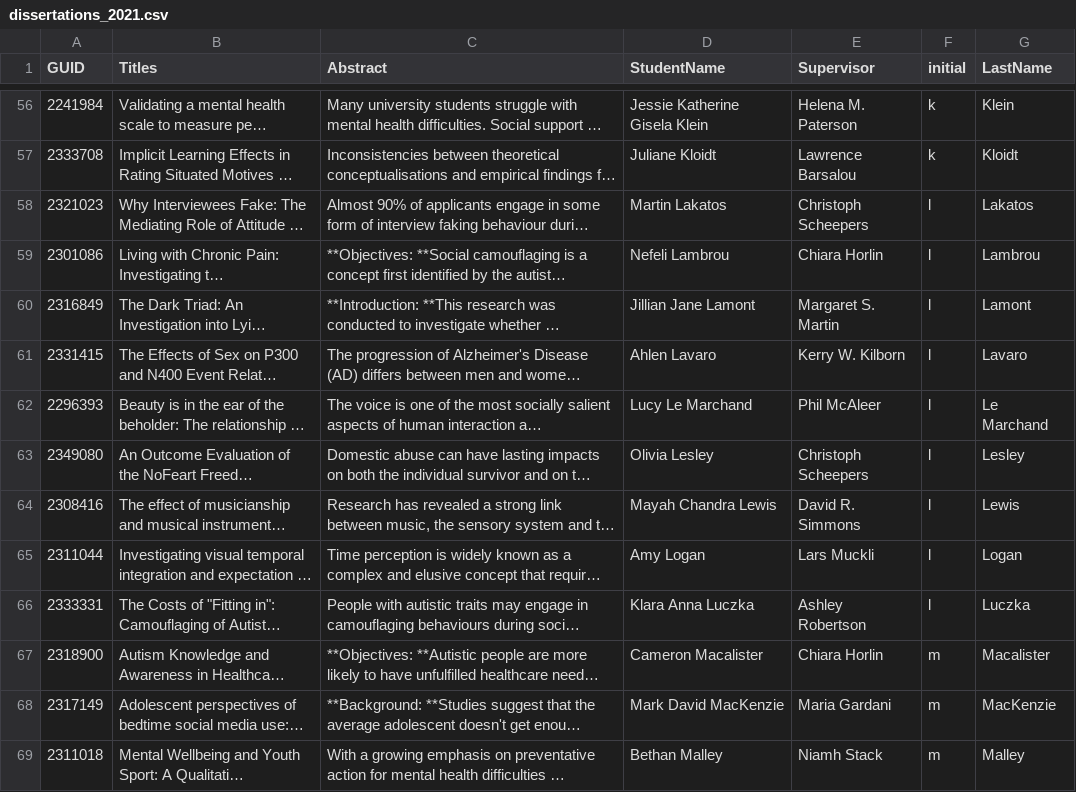
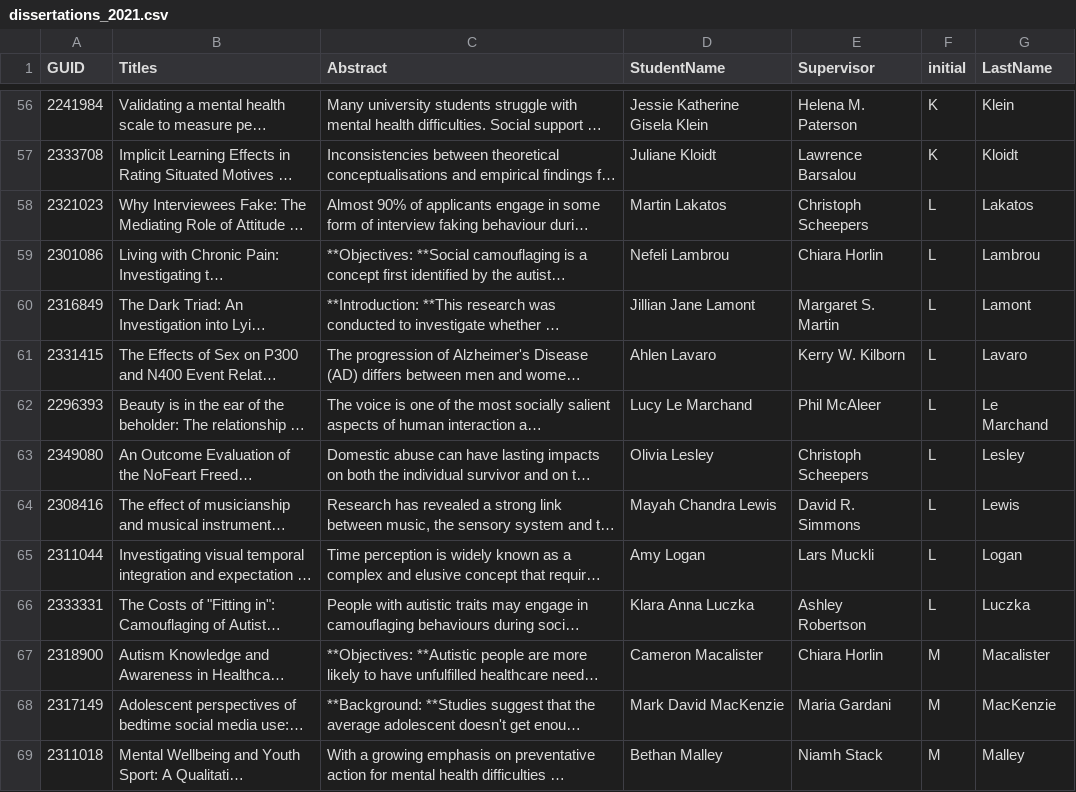
Before and after one commit to uofgpsych/yearbook2020_21, a CSV file: abstracts/dissertations_2021.csv, drawn as a sheet; only a part is shown, gaps mark what is left out; long unchanged cells end in …; the diff covers the shown part only; the diff names each change by its address in the sheet, - before the commit and + after, or states it on an @@ line.

```diff
--- a/abstracts/dissertations_2021.csv
+++ b/abstracts/dissertations_2021.csv
-F56:F57 (initial): k
+F56:F57 (initial): K
-F58:F66 (initial): l
+F58:F66 (initial): L
-F67:F69 (initial): m
+F67:F69 (initial): M
```
Also changed, not shown: 119 edited cells elsewhere in this file, 24 other files.
